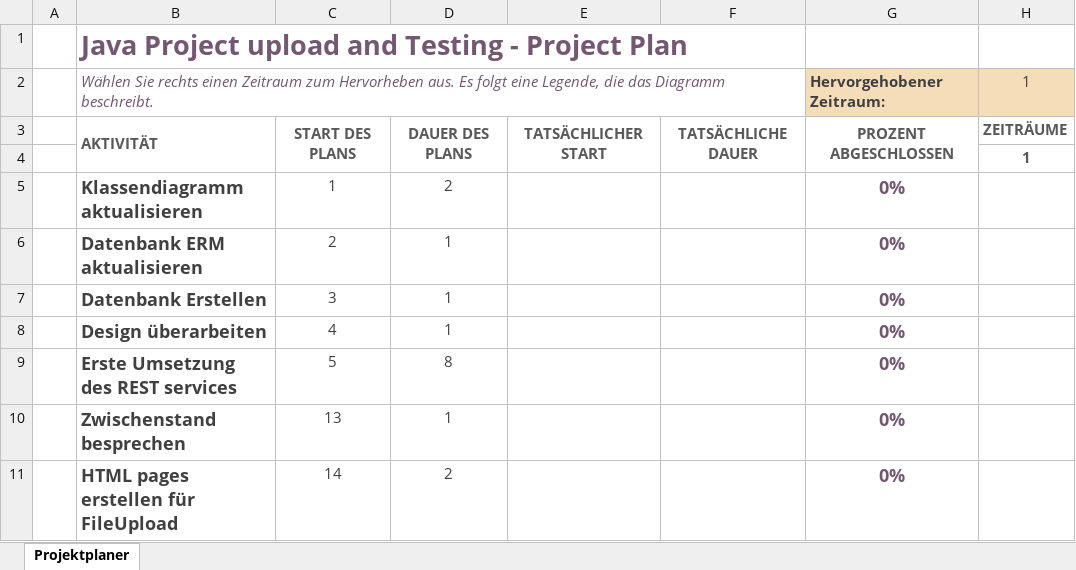
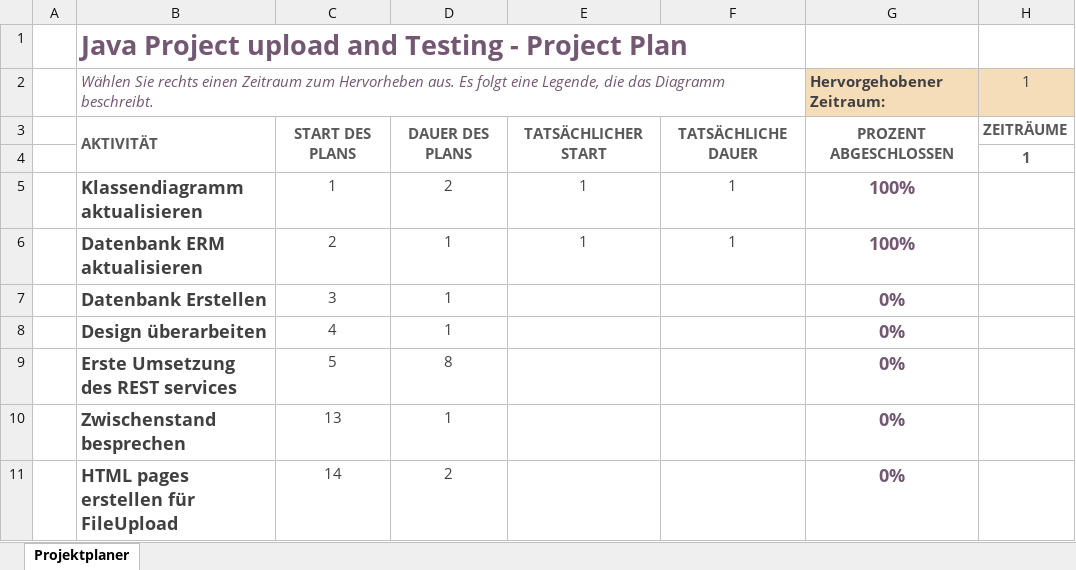
Before and after one commit to tieleu/Lehrlingsverwaltung, an Excel workbook: java_project_testing/planning/project-plan.xlsx, sheet Projektplaner, drawn as a sheet; only a part is shown; values as stored, in another font and other column widths than the file's, no borders; conditional formats not drawn; the diff names each change by its address in the sheet, - before the commit and + after, or states it on an @@ line.

Commit message:
update von Projektplan

```diff
--- a/java_project_testing/planning/project-plan.xlsx (sheet Projektplaner)
+++ b/java_project_testing/planning/project-plan.xlsx (sheet Projektplaner)
-E5:E6: (empty)
+E5:E6: 1
-F5:F6: (empty)
+F5:F6: 1
-G5:G6 (Hervorgehobener Zeitraum:): 0%
+G5:G6 (Hervorgehobener Zeitraum:): 100%
```
